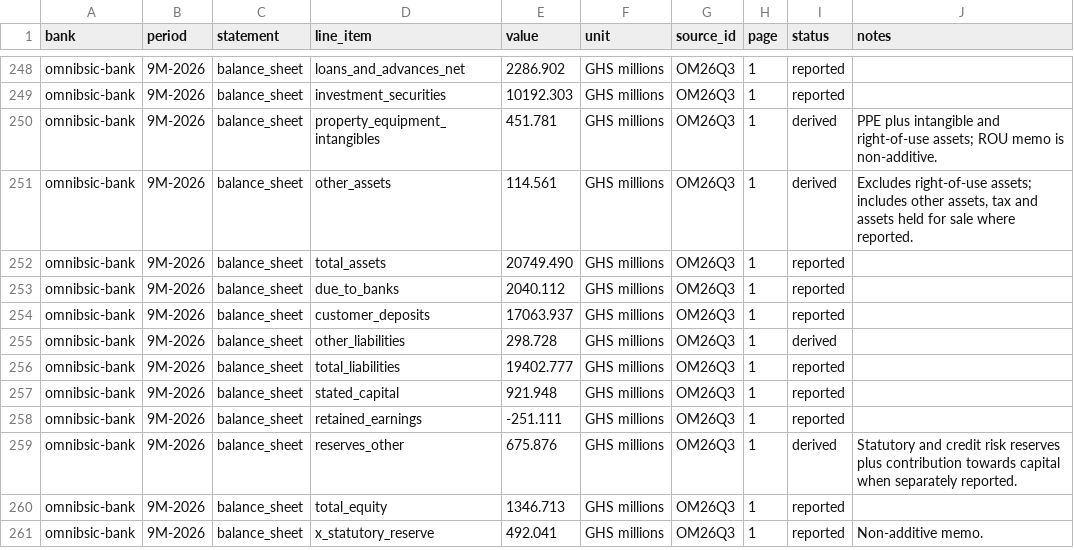
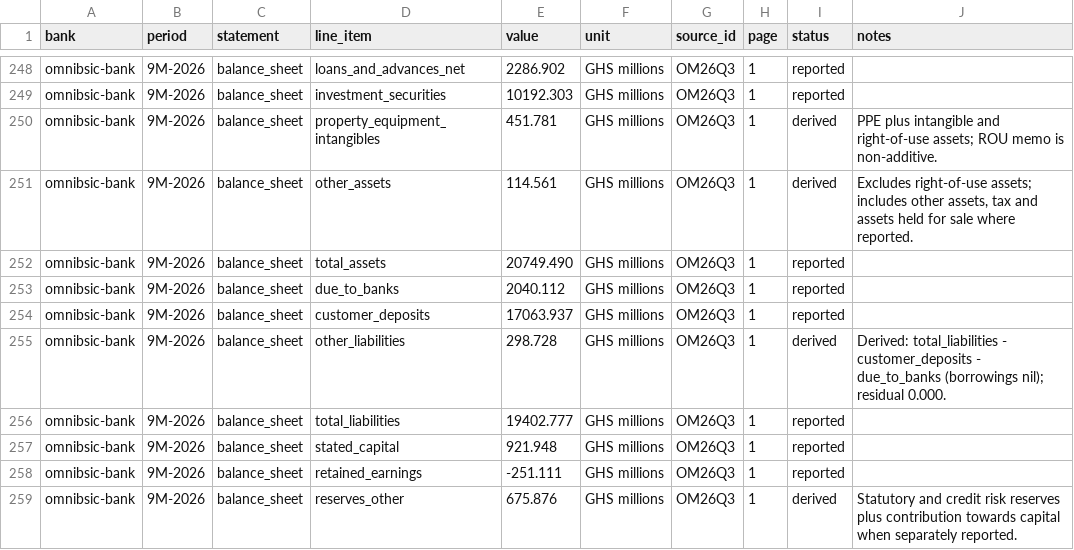
Before and after one commit to hayalows/agentroom, a CSV file: goals/ghana-bank-models/banks/omnibsic-bank/financials.csv, drawn as a sheet; only a part is shown, gaps mark what is left out; the shorter side is filled out with more unchanged rows; the diff covers the shown part only.

```diff
--- a/goals/ghana-bank-models/banks/omnibsic-bank/financials.csv
+++ b/goals/ghana-bank-models/banks/omnibsic-bank/financials.csv
@@ -254,3 +254,3 @@
 "omnibsic-bank","9M-2026","balance_sheet","customer_deposits","17063.937","GHS millions","OM26Q3","1","reported",""
-"omnibsic-bank","9M-2026","balance_sheet","other_liabilities","298.728","GHS millions","OM26Q3","1","derived",""
+"omnibsic-bank","9M-2026","balance_sheet","other_liabilities","298.728","GHS millions","OM26Q3","1","derived","Derived: total_liabilities - customer_deposits - due_to_banks (borrowings nil); residual 0.000."
 "omnibsic-bank","9M-2026","balance_sheet","total_liabilities","19402.777","GHS millions","OM26Q3","1","reported",""
```
Also changed, not shown: 5 edited cells elsewhere in this file, 1 other file.
